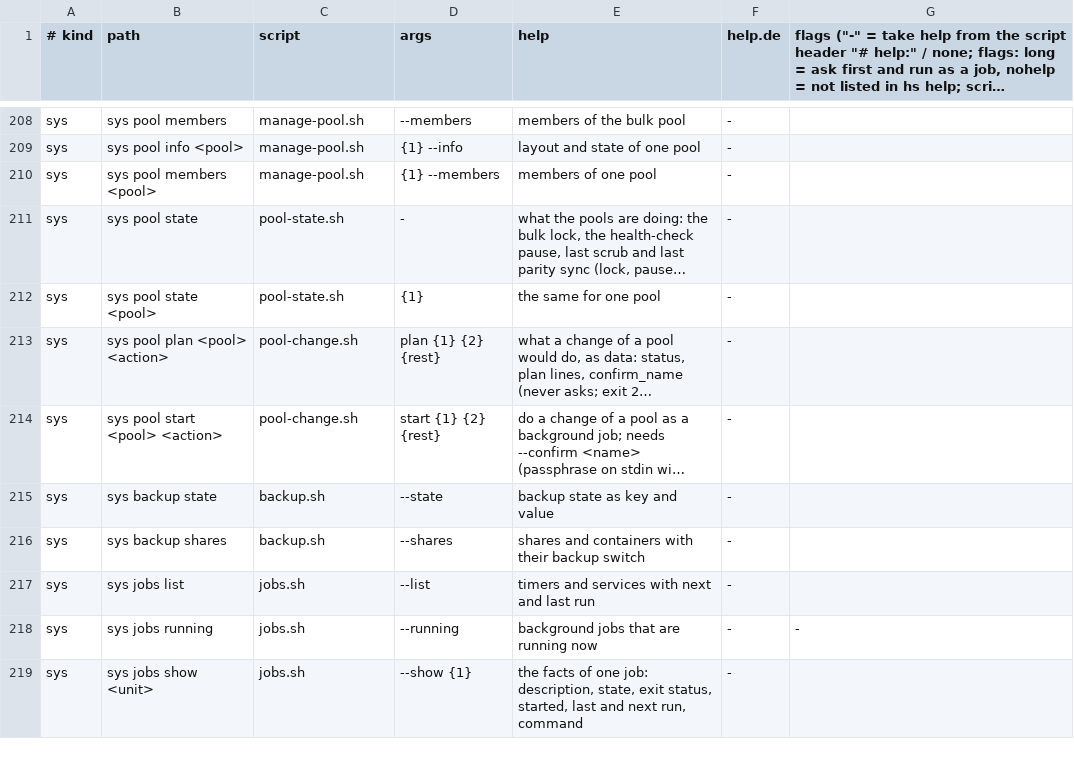
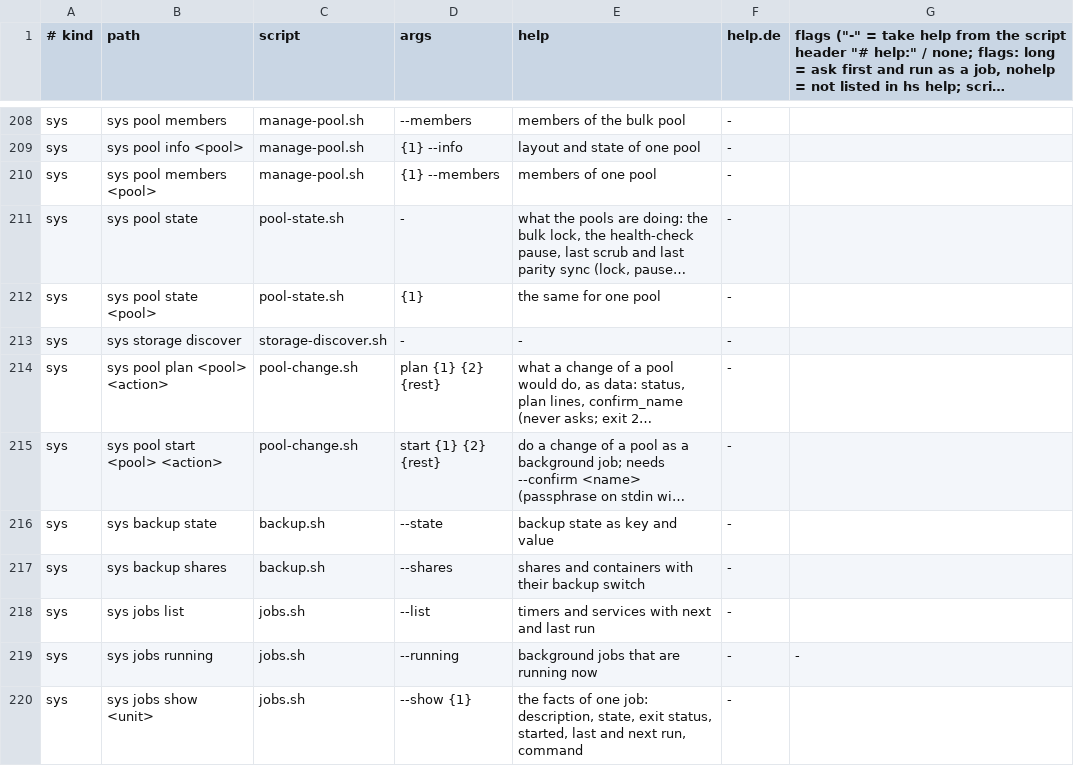
Before and after one commit to hobnix/server, a TSV file: scripts/lib/registry.tsv, drawn as a sheet; only a part is shown, gaps mark what is left out; long unchanged cells end in …; the diff names each change by its address in the sheet, - before the commit and + after, or states it on an @@ line.

Commit message:
feat(storage): hs sys storage discover, read-only disk classification (#181)
One row per disk: disk, size, bus, model, kind, label, state. Kinds: os, empty, zfs, snapraid, backup, luks, foreign. Pool names come from zpool import / status, never assumed. Changes nothing on the disks.

Signed-off-by: Wolfgang Schuchter <wolfgang@schuchter.dev>

```diff
--- a/scripts/lib/registry.tsv
+++ b/scripts/lib/registry.tsv
+row 213: sys | sys storage discover | storage-discover.sh | - | - | -
```
Also changed, not shown: 10 other files.
